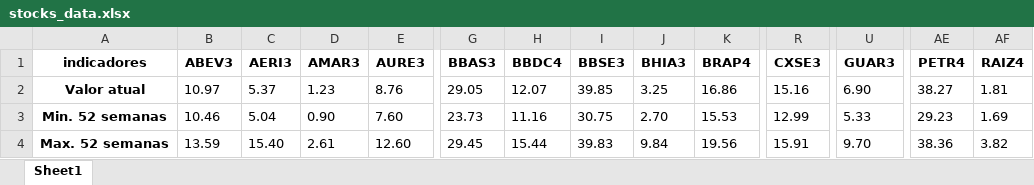
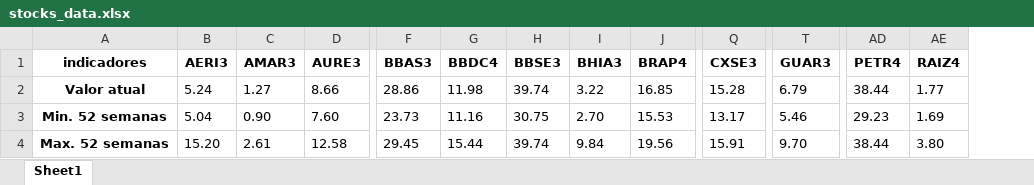
Before and after one commit to puzzoviodev/pyFundamentus-mainBKP, an Excel workbook: stocks_data.xlsx, sheet Sheet1, drawn as a sheet; only a part is shown, gaps mark what is left out; values as stored, in another font and other column widths than the file's, no borders; removed rows and columns are numbered as before the commit, all else as after; the diff covers the shown part only; the diff names each change by its address in the sheet, - before the commit and + after, or states it on an @@ line.

```diff
--- a/stocks_data.xlsx (sheet Sheet1)
+++ b/stocks_data.xlsx (sheet Sheet1)
-column B (ABEV3), rows 2-4: 10.97 | 10.46 | 13.59
-B2 (AERI3): 5.37
+B2 (AERI3): 5.24
-C2 (AMAR3): 1.23
+C2 (AMAR3): 1.27
-D2 (AURE3): 8.76
+D2 (AURE3): 8.66
-F2 (BBAS3): 29.05
+F2 (BBAS3): 28.86
-G2 (BBDC4): 12.07
+G2 (BBDC4): 11.98
-H2 (BBSE3): 39.85
+H2 (BBSE3): 39.74
-I2 (BHIA3): 3.25
+I2 (BHIA3): 3.22
-J2 (BRAP4): 16.86
+J2 (BRAP4): 16.85
-Q2 (CXSE3): 15.16
+Q2 (CXSE3): 15.28
-T2 (GUAR3): 6.90
+T2 (GUAR3): 6.79
-AD2 (PETR4): 38.27
+AD2 (PETR4): 38.44
-AE2 (RAIZ4): 1.81
+AE2 (RAIZ4): 1.77
-Q3 (CXSE3): 12.99
+Q3 (CXSE3): 13.17
-T3 (GUAR3): 5.33
+T3 (GUAR3): 5.46
-B4 (AERI3): 15.40
+B4 (AERI3): 15.20
-D4 (AURE3): 12.60
+D4 (AURE3): 12.58
-H4 (BBSE3): 39.83
+H4 (BBSE3): 39.74
-AD4 (PETR4): 38.36
+AD4 (PETR4): 38.44
-AE4 (RAIZ4): 3.82
+AE4 (RAIZ4): 3.80
```
Also changed, not shown: 2 added rows, 2 removed rows and 456 edited cells elsewhere in this sheet, StatusInvest.xlsx, 1 other file.
